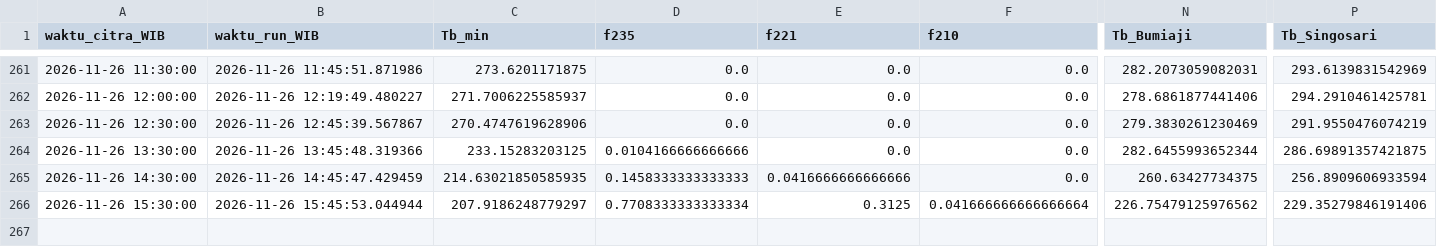
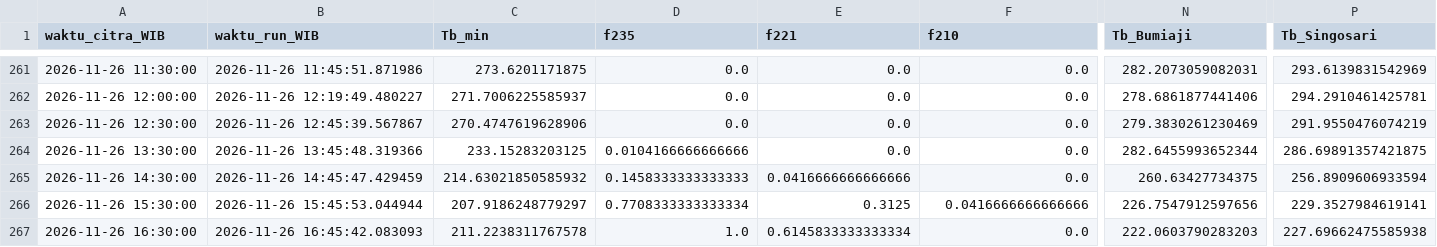
Before and after one commit to bagus2018/pantau-awan-batu, a CSV file: output/log_cek_himawari_batu.csv, drawn as a sheet; only a part is shown, gaps mark what is left out; rows hold the shown columns only; the diff names each change by its address in the sheet, - before the commit and + after, or states it on an @@ line.

```diff
--- a/output/log_cek_himawari_batu.csv
+++ b/output/log_cek_himawari_batu.csv
-C265 (Tb_min): 214.63021850585935
+C265 (Tb_min): 214.63021850585932
-F266 (f210): 0.041666666666666664
+F266 (f210): 0.0416666666666666
-N266 (Tb_Bumiaji): 226.75479125976562
+N266 (Tb_Bumiaji): 226.7547912597656
-P266 (Tb_Singosari): 229.35279846191406
+P266 (Tb_Singosari): 229.3527984619141
+row 267: 2026-11-26 16:30:00 | 2026-11-26 16:45:42.083093 | 211.2238311767578 | 1.0 | 0.6145833333333334 | 0.0 | 222.0603790283203 | 227.69662475585938
```
Also changed, not shown: output/LATEST_banding_historis.csv, output/LATEST_deret_awan.csv, 4 other files.
